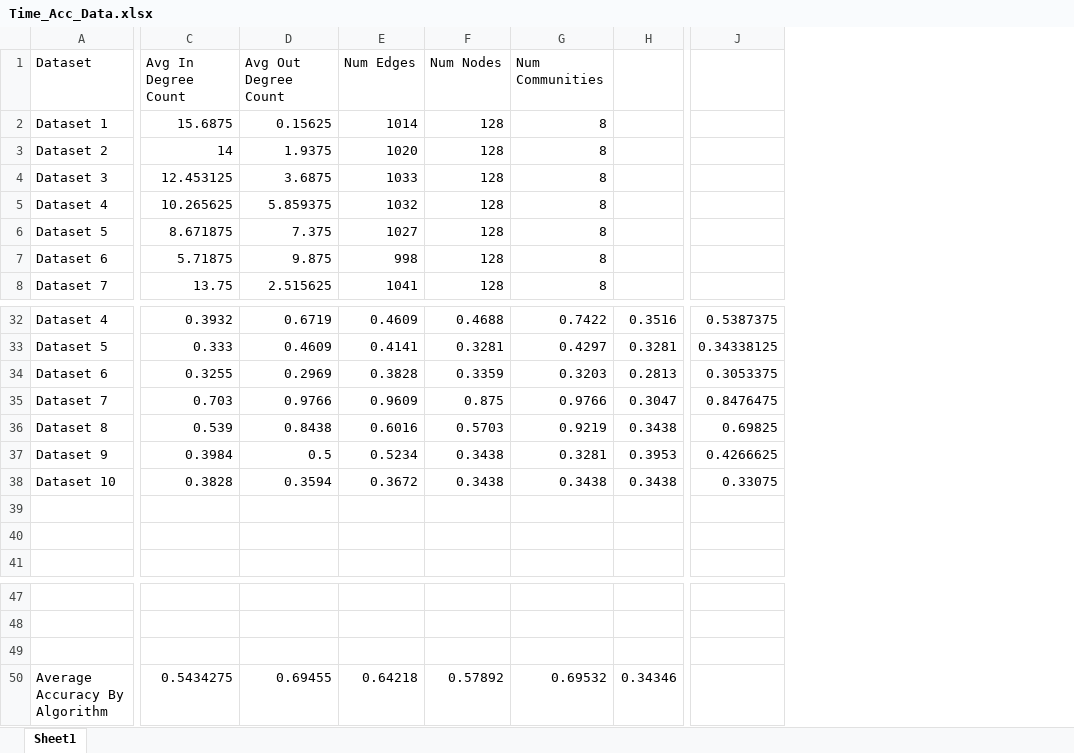
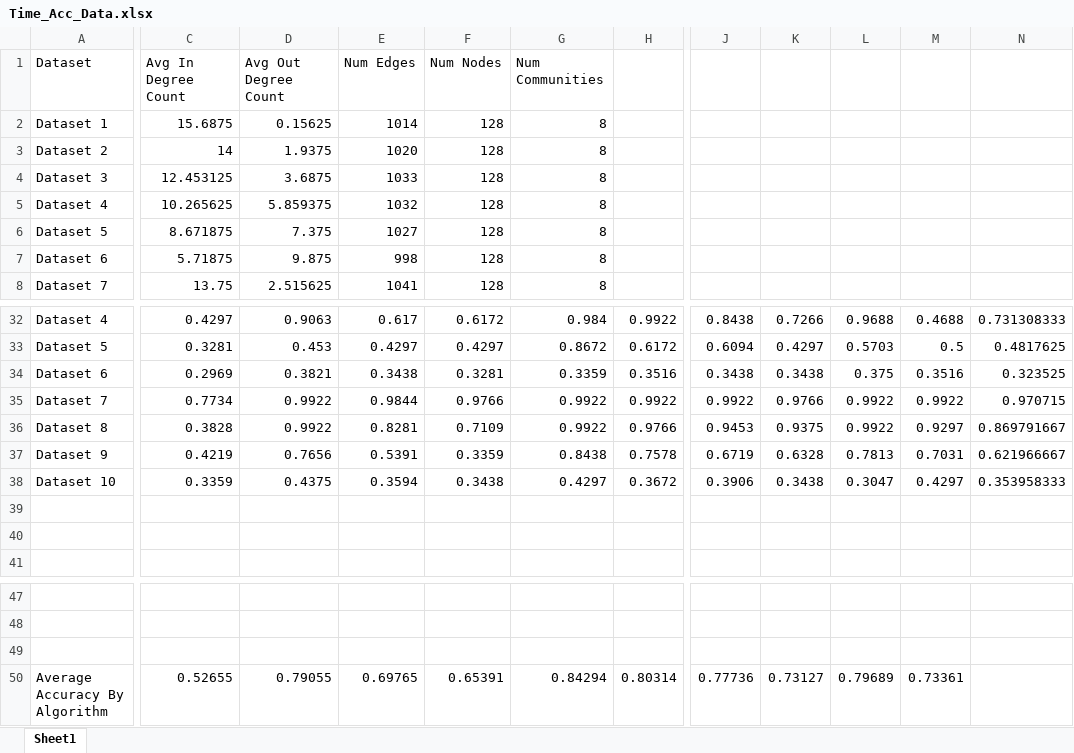
Before and after one commit to gmongaras/22s-pa03-girvan-newman-uwunary-tree, an Excel workbook: README_data/Time_Acc_Data.xlsx, sheet Sheet1, drawn as a sheet; only a part is shown, gaps mark what is left out; values as stored, in another font and other column widths than the file's, no borders; charts and pictures not drawn; removed rows and columns are numbered as before the commit, all else as after; rows hold the shown columns only; the diff covers the shown part only; the diff names each change by its address in the sheet, - before the commit and + after, or states it on an @@ line.

```diff
--- a/README_data/Time_Acc_Data.xlsx (sheet Sheet1)
+++ b/README_data/Time_Acc_Data.xlsx (sheet Sheet1)
-column H, row 32: 0.3516; row 35: 0.3047; row 38: 0.3438
+column H, row 32: 0.9922; row 35: 0.9922; row 38: 0.3672
-column J, row 32: 0.5387375; row 35: 0.8476475; row 38: 0.33075
+column J, row 32: 0.8438; row 35: 0.9922; row 38: 0.3906
+column K, row 32: 0.7266; row 35: 0.9766; row 38: 0.3438
+column L, row 32: 0.9688; row 35: 0.9922; row 38: 0.3047
+column M, row 32: 0.4688; row 35: 0.9922; row 38: 0.4297
+column N, row 32: 0.731308333; row 35: 0.970715; row 38: 0.353958333
-C32: 0.3932
+C32: 0.4297
-D32: 0.6719
+D32: 0.9063
-E32: 0.4609
+E32: 0.617
-F32: 0.4688
+F32: 0.6172
-G32: 0.7422
+G32: 0.984
-row 33: Dataset 5 | 0.333 | 0.4609 | 0.4141 | 0.3281 | 0.4297 | 0.3281 | 0.34338125
-row 34: Dataset 6 | 0.3255 | 0.2969 | 0.3828 | 0.3359 | 0.3203 | 0.2813 | 0.3053375
+row 33: Dataset 5 | 0.3281 | 0.453 | 0.4297 | 0.4297 | 0.8672 | 0.6172 | 0.6094 | 0.4297 | 0.5703 | 0.5 | 0.4817625
+row 34: Dataset 6 | 0.2969 | 0.3821 | 0.3438 | 0.3281 | 0.3359 | 0.3516 | 0.3438 | 0.3438 | 0.375 | 0.3516 | 0.323525
-C35: 0.703
+C35: 0.7734
-D35: 0.9766
+D35: 0.9922
-E35: 0.9609
+E35: 0.9844
-F35: 0.875
+F35: 0.9766
-G35: 0.9766
+G35: 0.9922
-row 36: Dataset 8 | 0.539 | 0.8438 | 0.6016 | 0.5703 | 0.9219 | 0.3438 | 0.69825
-row 37: Dataset 9 | 0.3984 | 0.5 | 0.5234 | 0.3438 | 0.3281 | 0.3953 | 0.4266625
+row 36: Dataset 8 | 0.3828 | 0.9922 | 0.8281 | 0.7109 | 0.9922 | 0.9766 | 0.9453 | 0.9375 | 0.9922 | 0.9297 | 0.869791667
+row 37: Dataset 9 | 0.4219 | 0.7656 | 0.5391 | 0.3359 | 0.8438 | 0.7578 | 0.6719 | 0.6328 | 0.7813 | 0.7031 | 0.621966667
-C38: 0.3828
+C38: 0.3359
-D38: 0.3594
+D38: 0.4375
-E38: 0.3672
+E38: 0.3594
-G38: 0.3438
+G38: 0.4297
-row 50: Average Accuracy By Algorithm | 0.5434275 | 0.69455 | 0.64218 | 0.57892 | 0.69532 | 0.34346
+row 50: Average Accuracy By Algorithm | 0.52655 | 0.79055 | 0.69765 | 0.65391 | 0.84294 | 0.80314 | 0.77736 | 0.73127 | 0.79689 | 0.73361
```
Also changed, not shown: 10 added rows, 10 removed rows, 10 edited cells and cell formats elsewhere in this sheet, charts or pictures, 10 other files.
